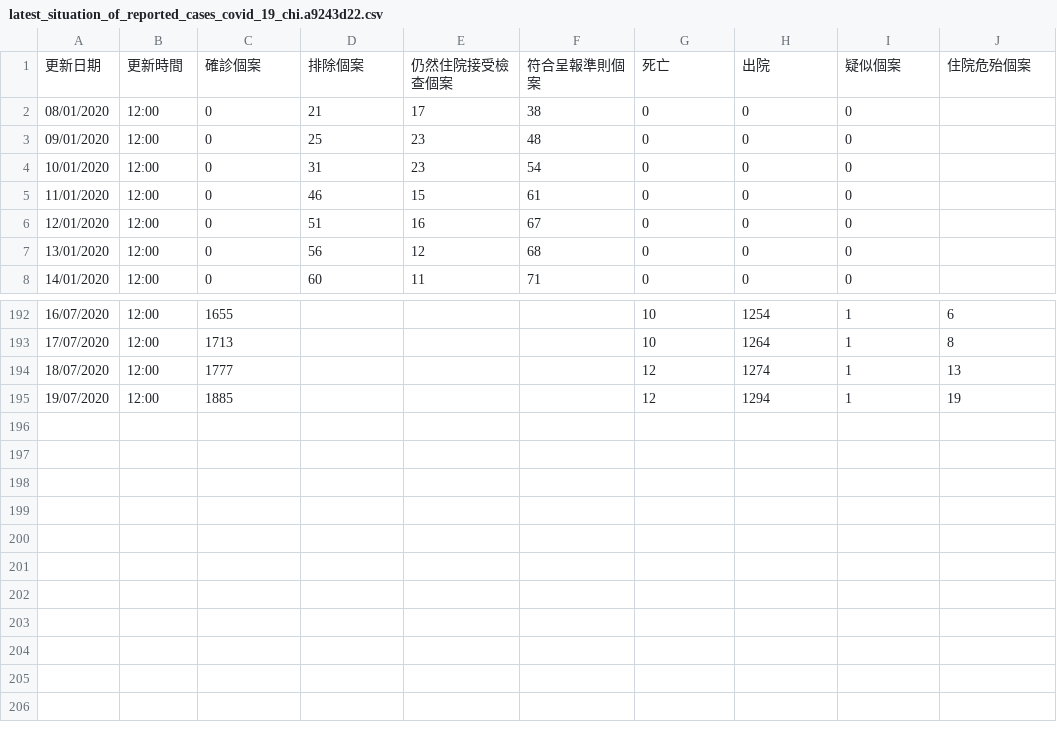
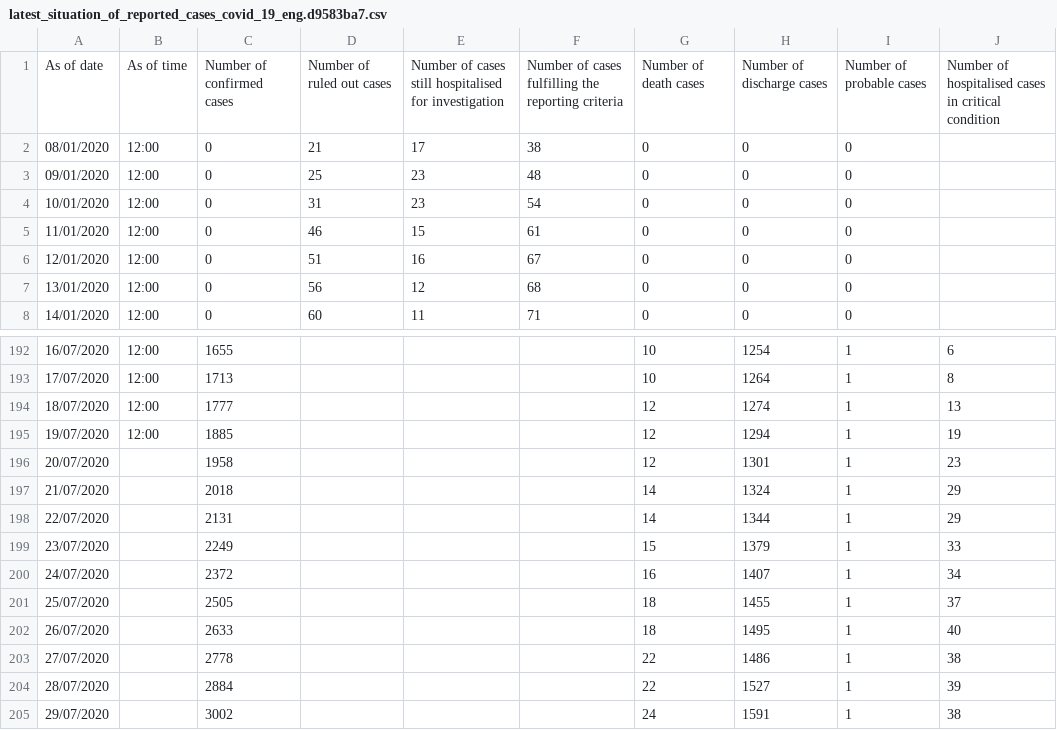
Before and after one commit to johnnyn2/hk-covid-stat, a CSV file: static/media/latest_situation_of_reported_cases_covid_19_eng.d9583ba7.csv (was static/media/latest_situation_of_reported_cases_covid_19_chi.a9243d22.csv), drawn as a sheet; only a part is shown, gaps mark what is left out; removed rows and columns are numbered as before the commit, all else as after; the diff names each change by its address in the sheet, - before the commit and + after, or states it on an @@ line.

```diff
--- a/static/media/latest_situation_of_reported_cases_covid_19_chi.a9243d22.csv
+++ b/static/media/latest_situation_of_reported_cases_covid_19_eng.d9583ba7.csv
-row 1: 更新日期 | 更新時間 | 確診個案 | 排除個案 | 仍然住院接受檢查個案 | 符合呈報準則個案 | 死亡 | 出院 | 疑似個案 | 住院危殆個案
+row 1: As of date | As of time | Number of confirmed cases | Number of ruled out cases | Number of cases still hospitalised for investigation | Number of cases fulfilling the reporting criteria | Number of death cases | Number of discharge cases | Number of probable cases | Number of hospitalised cases in critical condition
+row 196: 20/07/2020 |  | 1958 |  |  |  | 12 | 1301 | 1 | 23
+row 197: 21/07/2020 |  | 2018 |  |  |  | 14 | 1324 | 1 | 29
+row 198: 22/07/2020 |  | 2131 |  |  |  | 14 | 1344 | 1 | 29
+row 199: 23/07/2020 |  | 2249 |  |  |  | 15 | 1379 | 1 | 33
+row 200: 24/07/2020 |  | 2372 |  |  |  | 16 | 1407 | 1 | 34
+row 201: 25/07/2020 |  | 2505 |  |  |  | 18 | 1455 | 1 | 37
+row 202: 26/07/2020 |  | 2633 |  |  |  | 18 | 1495 | 1 | 40
+row 203: 27/07/2020 |  | 2778 |  |  |  | 22 | 1486 | 1 | 38
+row 204: 28/07/2020 |  | 2884 |  |  |  | 22 | 1527 | 1 | 39
+row 205: 29/07/2020 |  | 3002 |  |  |  | 24 | 1591 | 1 | 38
```
Also changed, not shown: static/media/latest_situation_of_reported_cases_covid_19_chi.0a81cffc.csv, 20 other files.
